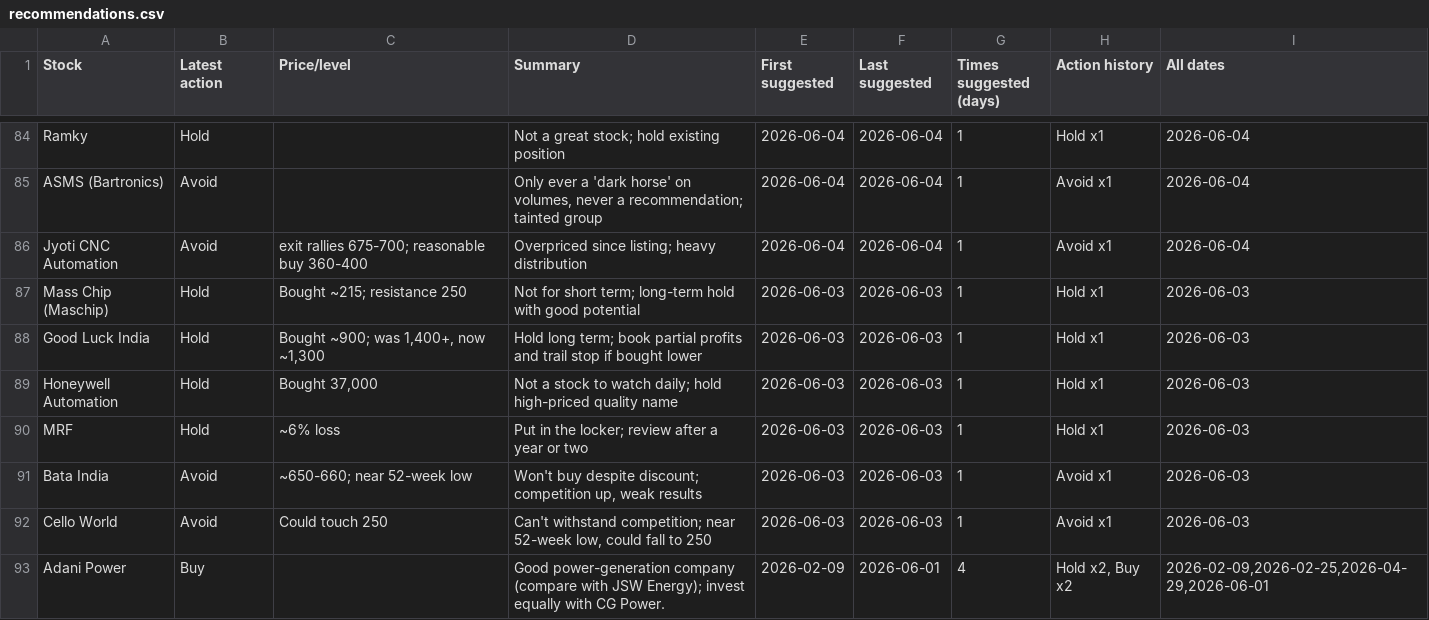
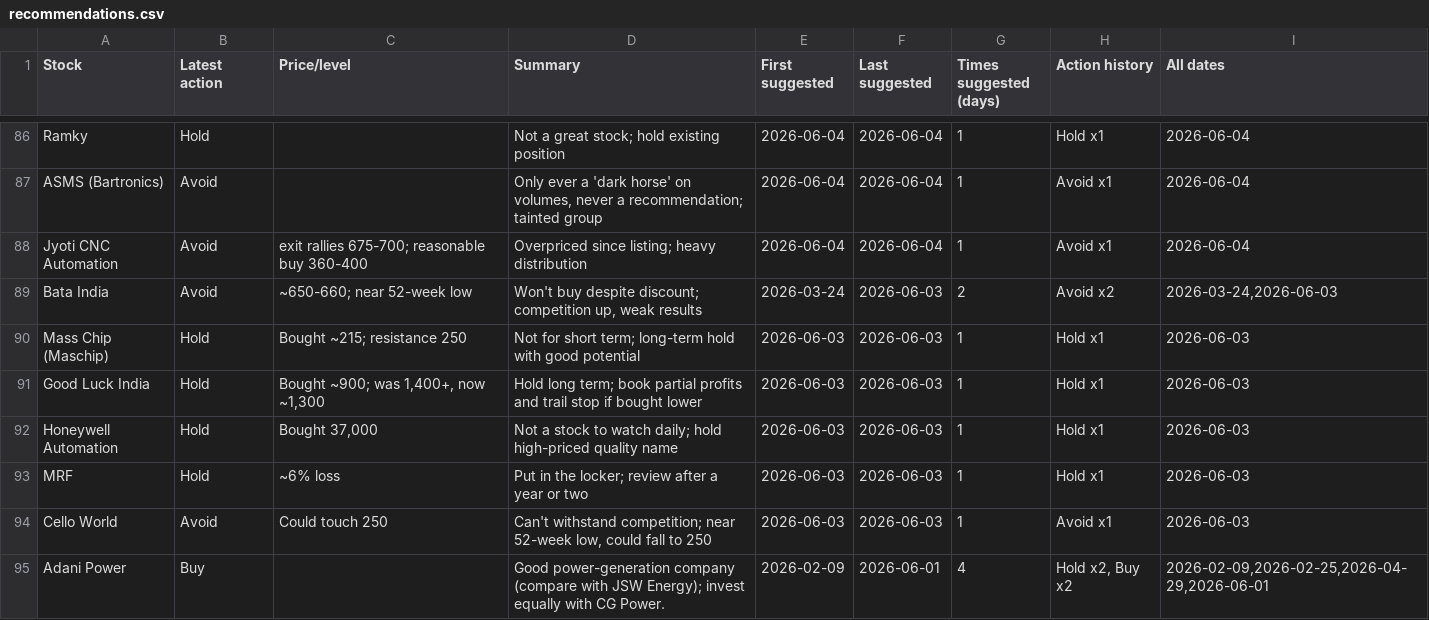
Before and after one commit to teja788/business_breakfast_youtube_summarizer, a CSV file: output/kutumba_rao/recommendations.csv, drawn as a sheet; only a part is shown, gaps mark what is left out; the diff covers the shown part only.

```diff
--- a/output/kutumba_rao/recommendations.csv
+++ b/output/kutumba_rao/recommendations.csv
@@ -86,2 +88,3 @@ ASMS (Bartronics),Avoid,,"Only ever a 'dark horse' on volumes, never a recommend
 Jyoti CNC Automation,Avoid,exit rallies 675-700; reasonable buy 360-400,Overpriced since listing; heavy distribution,2026-06-04,2026-06-04,1,Avoid x1,2026-06-04
+Bata India,Avoid,~650-660; near 52-week low,"Won't buy despite discount; competition up, weak results",2026-03-24,2026-06-03,2,Avoid x2,"2026-03-24,2026-06-03"
 Mass Chip (Maschip),Hold,Bought ~215; resistance 250,Not for short term; long-term hold with good potential,2026-06-03,2026-06-03,1,Hold x1,2026-06-03
@@ -90,3 +93,2 @@ Honeywell Automation,Hold,"Bought 37,000",Not a stock to watch daily; hold high-
 MRF,Hold,~6% loss,Put in the locker; review after a year or two,2026-06-03,2026-06-03,1,Hold x1,2026-06-03
-Bata India,Avoid,~650-660; near 52-week low,"Won't buy despite discount; competition up, weak results",2026-06-03,2026-06-03,1,Avoid x1,2026-06-03
 Cello World,Avoid,Could touch 250,"Can't withstand competition; near 52-week low, could fall to 250",2026-06-03,2026-06-03,1,Avoid x1,2026-06-03
```
Also changed, not shown: 10 added rows, 2 removed rows and 13 edited cells elsewhere in this file, output/kutumba_rao/buy_recommendations.csv, output/scorecard/scorecard.csv, 43 other files.
